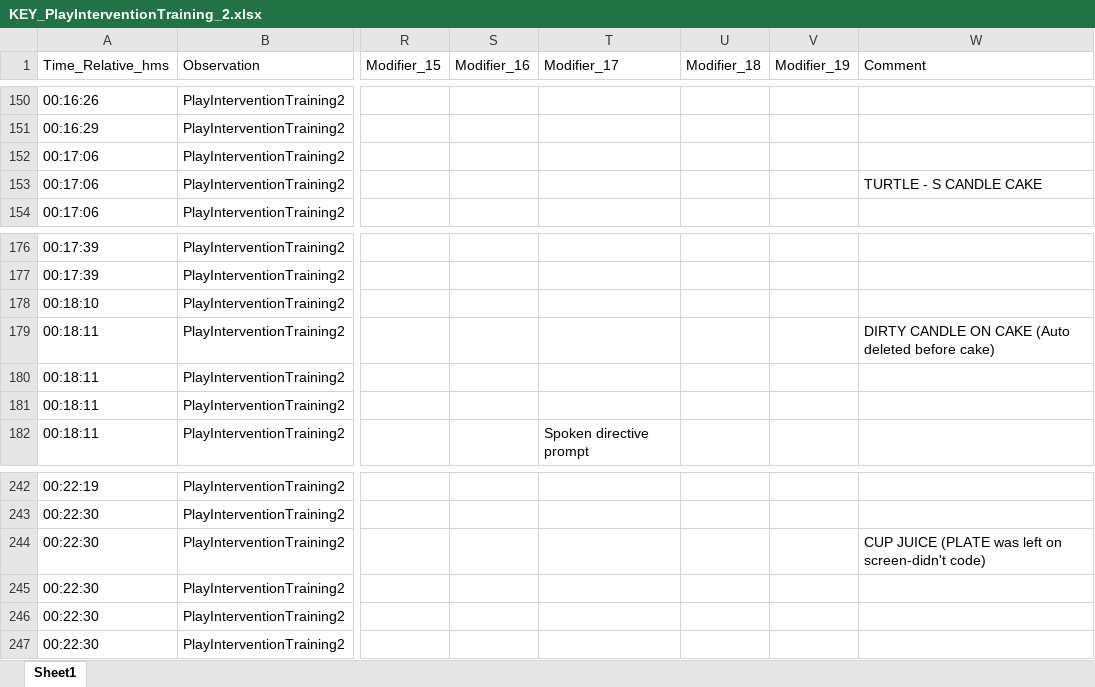
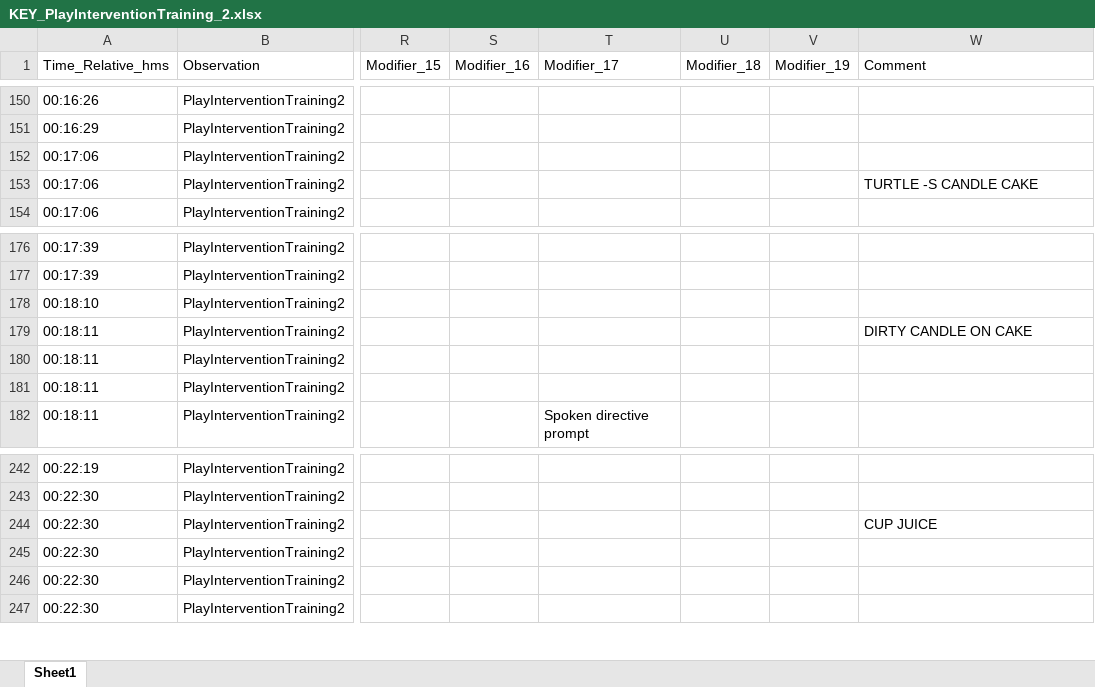
Before and after one commit to rozinanastyona-sketch/Coding-checker-, an Excel workbook: reference_keys/KEY_PlayInterventionTraining_2.xlsx, sheet Sheet1, drawn as a sheet; only a part is shown, gaps mark what is left out; values as stored, in another font and other column widths than the file's, no borders; the diff names each change by its address in the sheet, - before the commit and + after, or states it on an @@ line.

```diff
--- a/reference_keys/KEY_PlayInterventionTraining_2.xlsx (sheet Sheet1)
+++ b/reference_keys/KEY_PlayInterventionTraining_2.xlsx (sheet Sheet1)
-W153 (Comment): TURTLE - S CANDLE CAKE
+W153 (Comment): TURTLE -S CANDLE CAKE
-W179 (Comment): DIRTY CANDLE ON CAKE (Auto deleted before cake)
+W179 (Comment): DIRTY CANDLE ON CAKE
-W244 (Comment): CUP JUICE (PLATE was left on screen-didn't code)
+W244 (Comment): CUP JUICE
```
Also changed, not shown: reference_keys/KEY_Video_1.xlsx, reference_keys/KEY_Video_2.xlsx, 2 other files.
